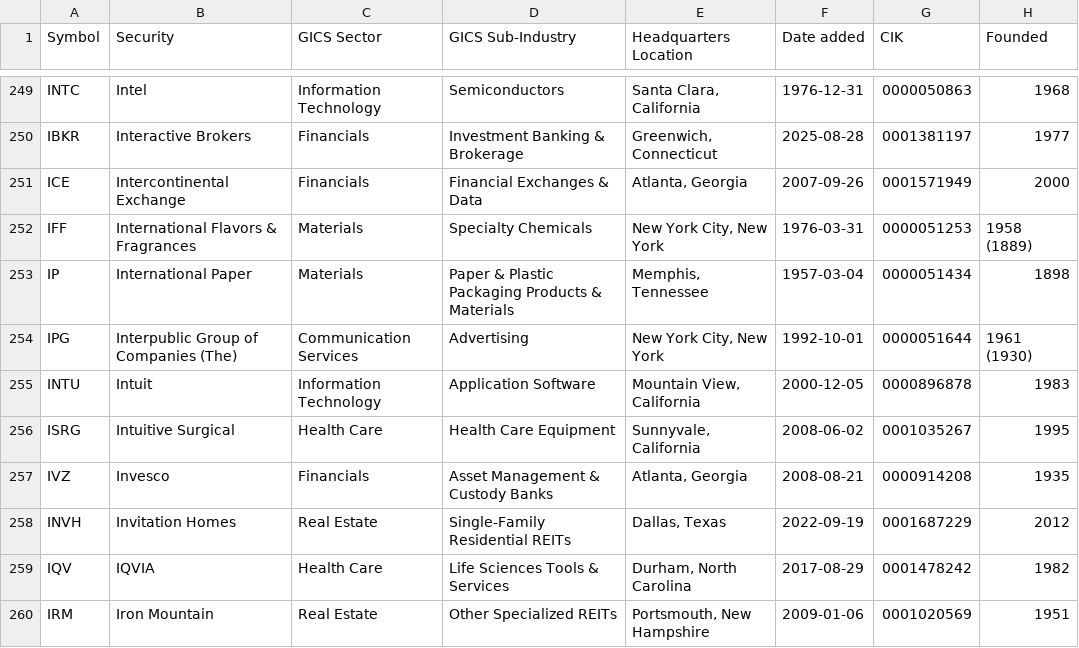
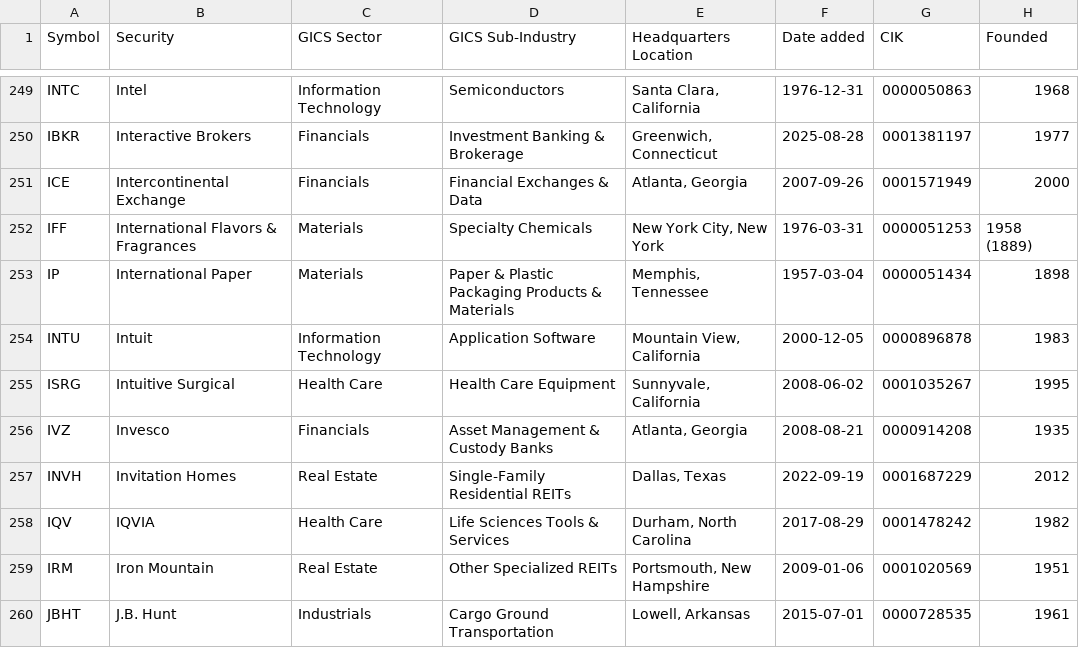
Before and after one commit to Ali-Hassanzadeh1995/Coding_class_2025-Project, a CSV file: Symbols.csv, drawn as a sheet; only a part is shown, gaps mark what is left out; the shorter side is filled out with more unchanged rows.

Commit message:
SP500_Symbol**.py final version

```diff
--- a/Symbols.csv
+++ b/Symbols.csv
@@ -253,3 +253,2 @@ IFF,International Flavors & Fragrances,Materials,Specialty Chemicals,"New York C
 IP,International Paper,Materials,Paper & Plastic Packaging Products & Materials,"Memphis, Tennessee",1957-03-04,0000051434,1898
-IPG,Interpublic Group of Companies (The),Communication Services,Advertising,"New York City, New York",1992-10-01,0000051644,1961 (1930)
 INTU,Intuit,Information Technology,Application Software,"Mountain View, California",2000-12-05,0000896878,1983
```
Also changed, not shown: 7 other files.
